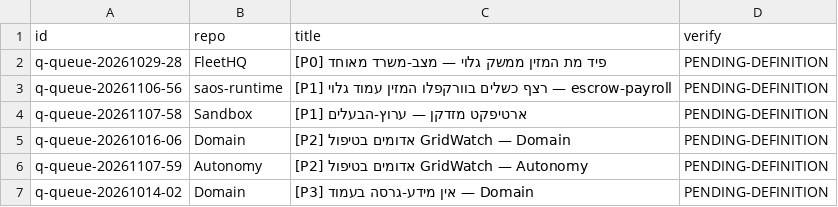
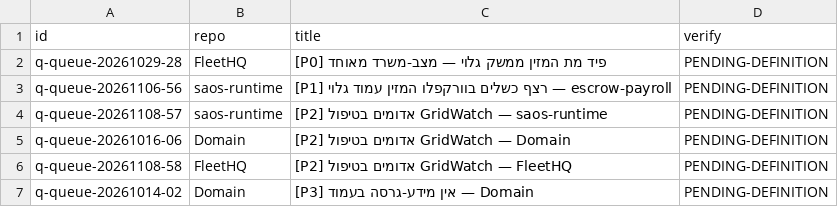
Before and after one commit to roshpinacare-sys/sovereign-runner-kit, a TSV file: state/netrun-tasks.tsv, drawn as a sheet.

Commit message:
netrun-loop: board refresh mapped=6 skipped=0 [skip ci]

```diff
--- a/state/netrun-tasks.tsv
+++ b/state/netrun-tasks.tsv
@@ -3,5 +3,5 @@ q-queue-20261029-28	FleetHQ	[P0] פיד מת המזין ממשק גלוי — מ
 q-queue-20261106-56	saos-runtime	[P1] רצף כשלים בוורקפלו המזין עמוד גלוי — escrow-payroll	PENDING-DEFINITION
-q-queue-20261107-58	Sandbox	[P1] ארטיפקט מזדקן — ערוץ-הבעלים	PENDING-DEFINITION
+q-queue-20261108-57	saos-runtime	[P2] אדומים בטיפול GridWatch — saos-runtime	PENDING-DEFINITION
 q-queue-20261016-06	Domain	[P2] אדומים בטיפול GridWatch — Domain	PENDING-DEFINITION
-q-queue-20261107-59	Autonomy	[P2] אדומים בטיפול GridWatch — Autonomy	PENDING-DEFINITION
+q-queue-20261108-58	FleetHQ	[P2] אדומים בטיפול GridWatch — FleetHQ	PENDING-DEFINITION
 q-queue-20261014-02	Domain	[P3] אין מידע-גרסה בעמוד — Domain	PENDING-DEFINITION
```
Also changed, not shown: 1 other file.
